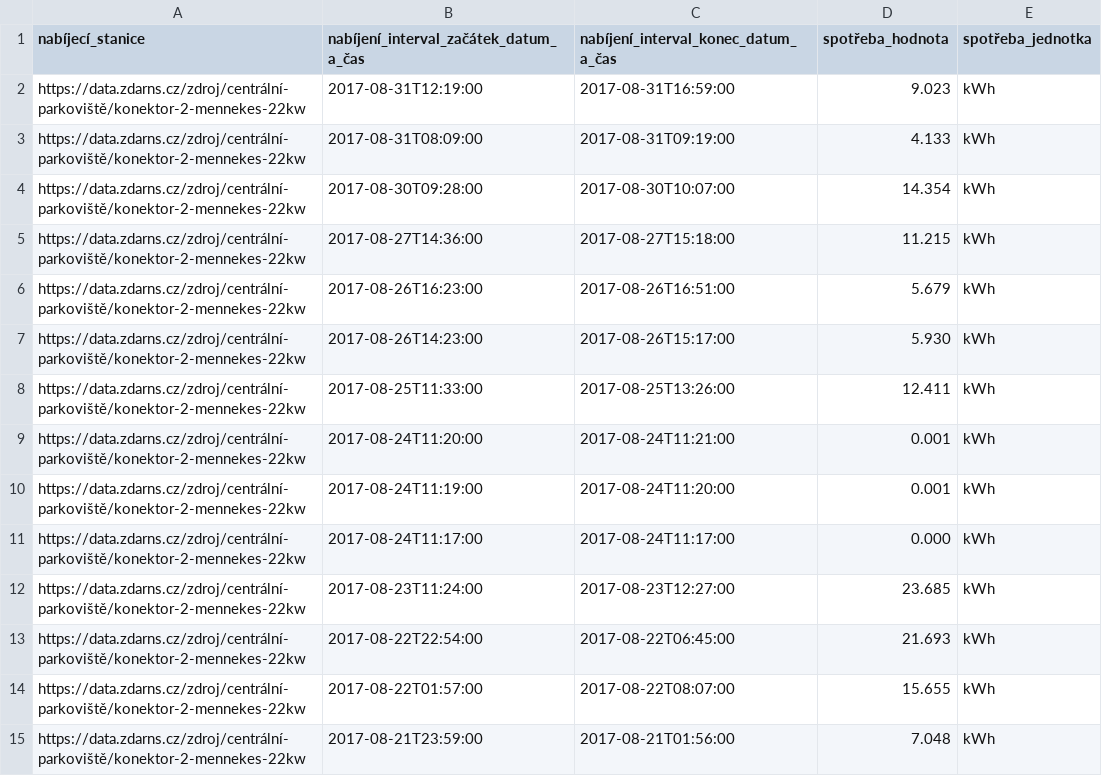
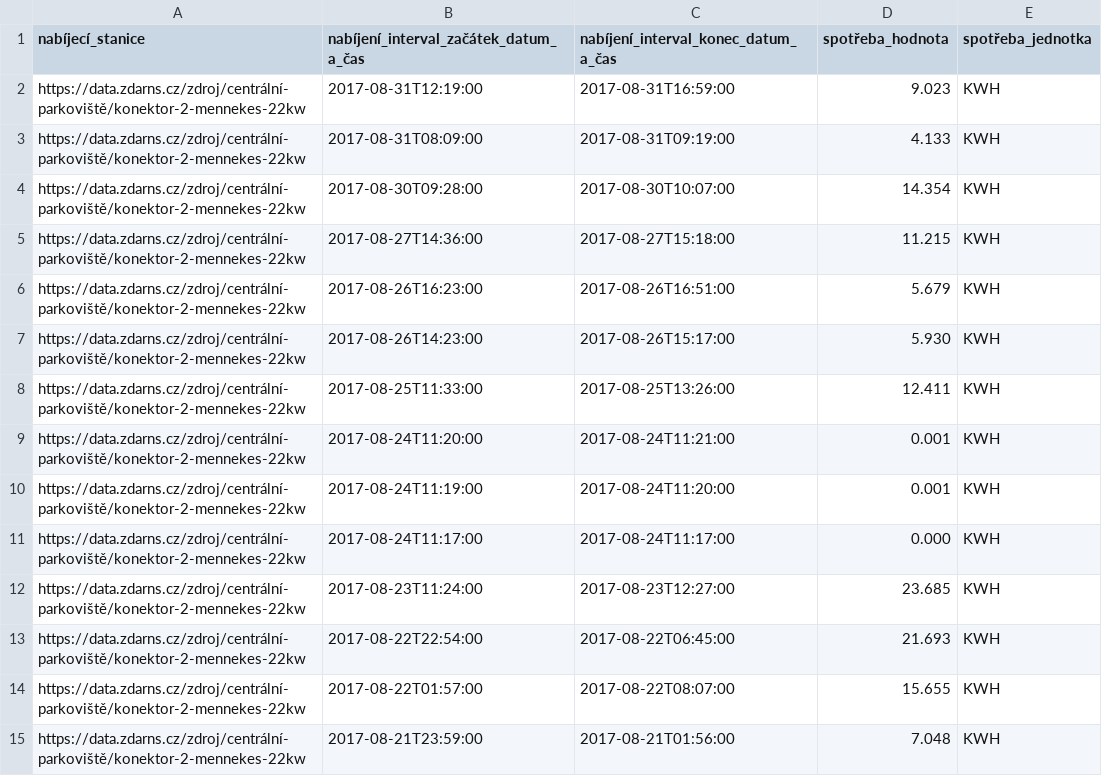
Before and after one commit to hrnciar/diplomka, a CSV file: elektronabijecky/backup/elektronabijecky_2017.csv, drawn as a sheet; only a part is shown; the diff covers the shown part only.

Commit message:
Elektronabijecky: Make unit uppercase to conform OFN, backup datasets

```diff
--- a/elektronabijecky/backup/elektronabijecky_2017.csv
+++ b/elektronabijecky/backup/elektronabijecky_2017.csv
@@ -1,15 +1,15 @@
 nabíjecí_stanice,nabíjení_interval_začátek_datum_a_čas,nabíjení_interval_konec_datum_a_čas,spotřeba_hodnota,spotřeba_jednotka
-https://data.zdarns.cz/zdroj/centrální-parkoviště/konektor-2-mennekes-22kw,2017-08-31T12:19:00,2017-08-31T16:59:00,9.023,kWh
-https://data.zdarns.cz/zdroj/centrální-parkoviště/konektor-2-mennekes-22kw,2017-08-31T08:09:00,2017-08-31T09:19:00,4.133,kWh
-https://data.zdarns.cz/zdroj/centrální-parkoviště/konektor-2-mennekes-22kw,2017-08-30T09:28:00,2017-08-30T10:07:00,14.354,kWh
-https://data.zdarns.cz/zdroj/centrální-parkoviště/konektor-2-mennekes-22kw,2017-08-27T14:36:00,2017-08-27T15:18:00,11.215,kWh
-https://data.zdarns.cz/zdroj/centrální-parkoviště/konektor-2-mennekes-22kw,2017-08-26T16:23:00,2017-08-26T16:51:00,5.679,kWh
-https://data.zdarns.cz/zdroj/centrální-parkoviště/konektor-2-mennekes-22kw,2017-08-26T14:23:00,2017-08-26T15:17:00,5.930,kWh
-https://data.zdarns.cz/zdroj/centrální-parkoviště/konektor-2-mennekes-22kw,2017-08-25T11:33:00,2017-08-25T13:26:00,12.411,kWh
-https://data.zdarns.cz/zdroj/centrální-parkoviště/konektor-2-mennekes-22kw,2017-08-24T11:20:00,2017-08-24T11:21:00,0.001,kWh
-https://data.zdarns.cz/zdroj/centrální-parkoviště/konektor-2-mennekes-22kw,2017-08-24T11:19:00,2017-08-24T11:20:00,0.001,kWh
-https://data.zdarns.cz/zdroj/centrální-parkoviště/konektor-2-mennekes-22kw,2017-08-24T11:17:00,2017-08-24T11:17:00,0.000,kWh
-https://data.zdarns.cz/zdroj/centrální-parkoviště/konektor-2-mennekes-22kw,2017-08-23T11:24:00,2017-08-23T12:27:00,23.685,kWh
-https://data.zdarns.cz/zdroj/centrální-parkoviště/konektor-2-mennekes-22kw,2017-08-22T22:54:00,2017-08-22T06:45:00,21.693,kWh
-https://data.zdarns.cz/zdroj/centrální-parkoviště/konektor-2-mennekes-22kw,2017-08-22T01:57:00,2017-08-22T08:07:00,15.655,kWh
-https://data.zdarns.cz/zdroj/centrální-parkoviště/konektor-2-mennekes-22kw,2017-08-21T23:59:00,2017-08-21T01:56:00,7.048,kWh
+https://data.zdarns.cz/zdroj/centrální-parkoviště/konektor-2-mennekes-22kw,2017-08-31T12:19:00,2017-08-31T16:59:00,9.023,KWH
+https://data.zdarns.cz/zdroj/centrální-parkoviště/konektor-2-mennekes-22kw,2017-08-31T08:09:00,2017-08-31T09:19:00,4.133,KWH
+https://data.zdarns.cz/zdroj/centrální-parkoviště/konektor-2-mennekes-22kw,2017-08-30T09:28:00,2017-08-30T10:07:00,14.354,KWH
+https://data.zdarns.cz/zdroj/centrální-parkoviště/konektor-2-mennekes-22kw,2017-08-27T14:36:00,2017-08-27T15:18:00,11.215,KWH
+https://data.zdarns.cz/zdroj/centrální-parkoviště/konektor-2-mennekes-22kw,2017-08-26T16:23:00,2017-08-26T16:51:00,5.679,KWH
+https://data.zdarns.cz/zdroj/centrální-parkoviště/konektor-2-mennekes-22kw,2017-08-26T14:23:00,2017-08-26T15:17:00,5.930,KWH
+https://data.zdarns.cz/zdroj/centrální-parkoviště/konektor-2-mennekes-22kw,2017-08-25T11:33:00,2017-08-25T13:26:00,12.411,KWH
+https://data.zdarns.cz/zdroj/centrální-parkoviště/konektor-2-mennekes-22kw,2017-08-24T11:20:00,2017-08-24T11:21:00,0.001,KWH
+https://data.zdarns.cz/zdroj/centrální-parkoviště/konektor-2-mennekes-22kw,2017-08-24T11:19:00,2017-08-24T11:20:00,0.001,KWH
+https://data.zdarns.cz/zdroj/centrální-parkoviště/konektor-2-mennekes-22kw,2017-08-24T11:17:00,2017-08-24T11:17:00,0.000,KWH
+https://data.zdarns.cz/zdroj/centrální-parkoviště/konektor-2-mennekes-22kw,2017-08-23T11:24:00,2017-08-23T12:27:00,23.685,KWH
+https://data.zdarns.cz/zdroj/centrální-parkoviště/konektor-2-mennekes-22kw,2017-08-22T22:54:00,2017-08-22T06:45:00,21.693,KWH
+https://data.zdarns.cz/zdroj/centrální-parkoviště/konektor-2-mennekes-22kw,2017-08-22T01:57:00,2017-08-22T08:07:00,15.655,KWH
+https://data.zdarns.cz/zdroj/centrální-parkoviště/konektor-2-mennekes-22kw,2017-08-21T23:59:00,2017-08-21T01:56:00,7.048,KWH
```
Also changed, not shown: 90 edited cells elsewhere in this file, elektronabijecky/backup/elektronabijecky_2018.csv, elektronabijecky/backup/elektronabijecky_2019.csv, 2 other files.
